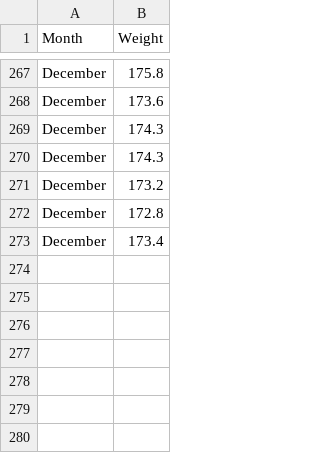
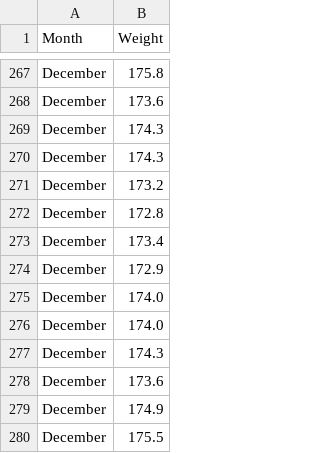
Before and after one commit to Damian89/Python, a CSV file: boxplot/wdmonthname.csv, drawn as a sheet; only a part is shown, gaps mark what is left out; the diff names each change by its address in the sheet, - before the commit and + after, or states it on an @@ line.

```diff
--- a/boxplot/wdmonthname.csv
+++ b/boxplot/wdmonthname.csv
+row 274: December | 172.9
+row 275: December | 174.0
+row 276: December | 174.0
+row 277: December | 174.3
+row 278: December | 173.6
+row 279: December | 174.9
+row 280: December | 175.5
```
Also changed, not shown: 1 other file.
